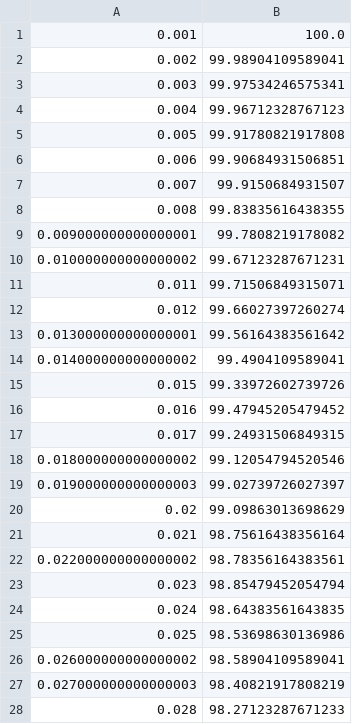
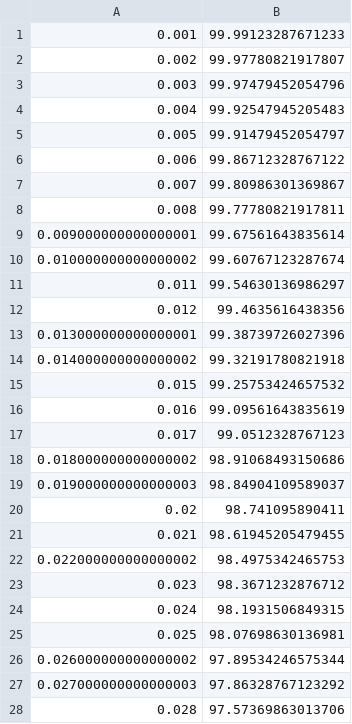
Before and after one commit to MateuszZurawski/niducHotDog, a CSV file: results/PROBABILITY_OF_FAILURE.csv, drawn as a sheet; only a part is shown; the diff covers the shown part only.

```diff
--- a/results/PROBABILITY_OF_FAILURE.csv
+++ b/results/PROBABILITY_OF_FAILURE.csv
@@ -1,28 +1,28 @@
-0.001, 100.0
-0.002, 99.98904109589041
-0.003, 99.97534246575341
-0.004, 99.96712328767123
-0.005, 99.91780821917808
-0.006, 99.90684931506851
-0.007, 99.9150684931507
-0.008, 99.83835616438355
-0.009000000000000001, 99.7808219178082
-0.010000000000000002, 99.67123287671231
-0.011, 99.71506849315071
-0.012, 99.66027397260274
-0.013000000000000001, 99.56164383561642
-0.014000000000000002, 99.4904109589041
-0.015, 99.33972602739726
-0.016, 99.47945205479452
-0.017, 99.24931506849315
-0.018000000000000002, 99.12054794520546
-0.019000000000000003, 99.02739726027397
-0.02, 99.09863013698629
-0.021, 98.75616438356164
-0.022000000000000002, 98.78356164383561
-0.023, 98.85479452054794
-0.024, 98.64383561643835
-0.025, 98.53698630136986
-0.026000000000000002, 98.58904109589041
-0.027000000000000003, 98.40821917808219
-0.028, 98.27123287671233
+0.001, 99.99123287671233
+0.002, 99.97780821917807
+0.003, 99.97479452054796
+0.004, 99.92547945205483
+0.005, 99.91479452054797
+0.006, 99.86712328767122
+0.007, 99.80986301369867
+0.008, 99.77780821917811
+0.009000000000000001, 99.67561643835614
+0.010000000000000002, 99.60767123287674
+0.011, 99.54630136986297
+0.012, 99.4635616438356
+0.013000000000000001, 99.38739726027396
+0.014000000000000002, 99.32191780821918
+0.015, 99.25753424657532
+0.016, 99.09561643835619
+0.017, 99.0512328767123
+0.018000000000000002, 98.91068493150686
+0.019000000000000003, 98.84904109589037
+0.02, 98.741095890411
+0.021, 98.61945205479455
+0.022000000000000002, 98.4975342465753
+0.023, 98.3671232876712
+0.024, 98.1931506849315
+0.025, 98.07698630136981
+0.026000000000000002, 97.89534246575344
+0.027000000000000003, 97.86328767123292
+0.028, 97.57369863013706
```
Also changed, not shown: 71 edited cells elsewhere in this file, results/AVERAGE_REPAIR_TIME.csv, results/REPAIR_TIME_VARIANCE.csv, 5 other files.
